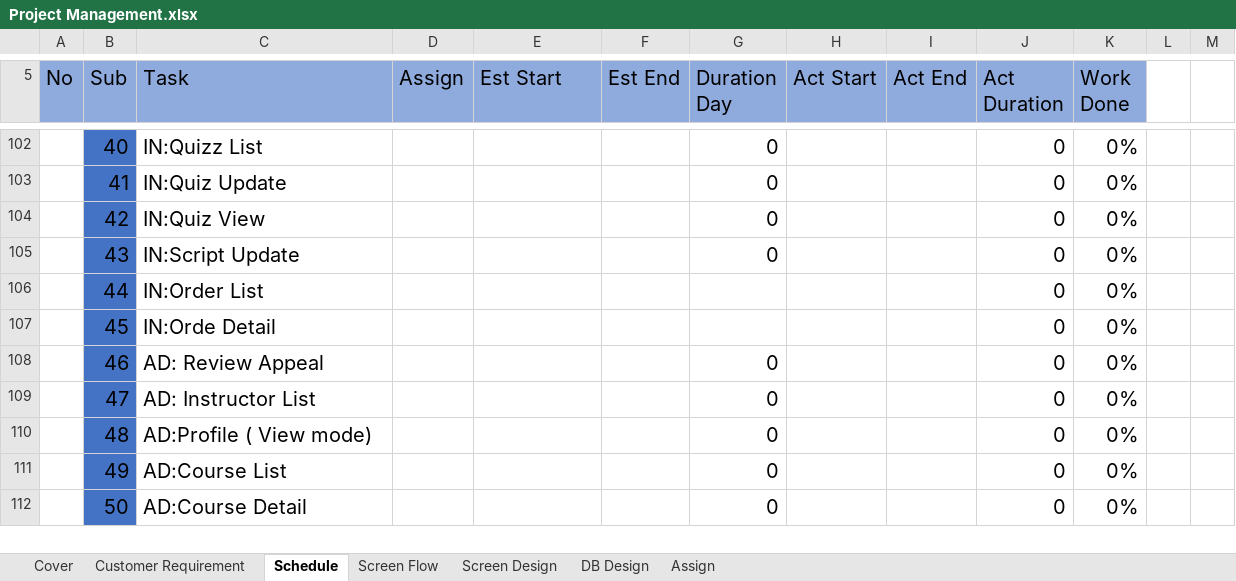
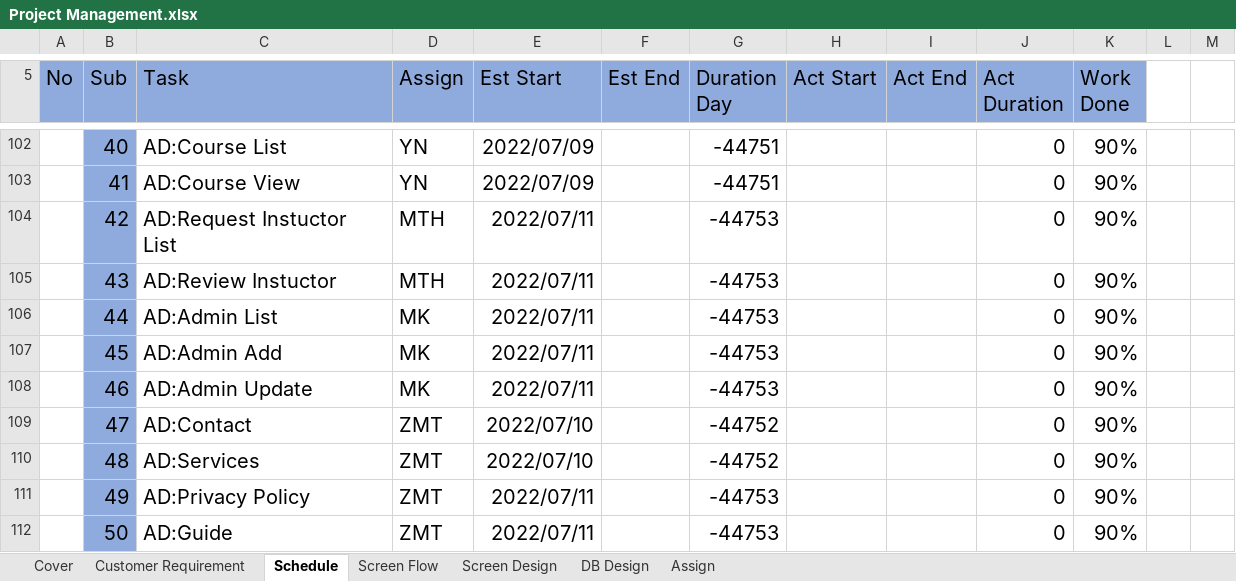
Before and after one commit to thihaphyo/level-up-docs, an Excel workbook: 04.Development/Project Management.xlsx, sheet Schedule, drawn as a sheet; only a part is shown, gaps mark what is left out; values as stored, in another font and other column widths than the file's, no borders; removed rows and columns are numbered as before the commit, all else as after; the diff covers the shown part only; the diff names each change by its address in the sheet, - before the commit and + after, or states it on an @@ line.

Commit message:
update schedule

```diff
--- a/04.Development/Project Management.xlsx (sheet Schedule)
+++ b/04.Development/Project Management.xlsx (sheet Schedule)
-B102 fill: #4472C4
+B102 fill: #8FAADC
-C102 (Task): IN:Quizz List
+C102 (Task): AD:Course List
-D102 (Assign): (empty)
+D102 (Assign): YN
-E102 (Est Start): (empty)
+E102 (Est Start): 2022/07/09
-G102 (Duration Day): 0
+G102 (Duration Day): -44751
-K102 (Work Done): 0%
+K102 (Work Done): 90%
-row 103:  | 41 | IN:Quiz Update |  |  |  | 0 |  |  | 0 | 0%
-row 104:  | 42 | IN:Quiz View |  |  |  | 0 |  |  | 0 | 0%
+row 103:  | 41 | AD:Course View | YN | 2022/07/09 |  | -44751 |  |  | 0 | 90%
+row 104:  | 42 | AD:Request Instuctor List | MTH | 2022/07/11 |  | -44753 |  |  | 0 | 90%
-B105:B112 fill: #4472C4
+B105:B112 fill: #8FAADC
-C105 (Task): IN:Script Update
+C105 (Task): AD:Review Instuctor
-D105 (Assign): (empty)
+D105 (Assign): MTH
-E105:E108 (Est Start): (empty)
+E105:E108 (Est Start): 2022/07/11
-G105 (Duration Day): 0
+G105 (Duration Day): -44753
-K105:K112 (Work Done): 0%
+K105:K112 (Work Done): 90%
-C106 (Task): IN:Order List
+C106 (Task): AD:Admin List
-D106:D108 (Assign): (empty)
+D106:D108 (Assign): MK
-G106:G107 (Duration Day): (empty)
+G106:G107 (Duration Day): -44753
-C107 (Task): IN:Orde Detail
+C107 (Task): AD:Admin Add
-C108 (Task): AD: Review Appeal
+C108 (Task): AD:Admin Update
-G108 (Duration Day): 0
+G108 (Duration Day): -44753
-C109 (Task): AD: Instructor List
+C109 (Task): AD:Contact
-D109:D112 (Assign): (empty)
+D109:D112 (Assign): ZMT
-E109:E110 (Est Start): (empty)
+E109:E110 (Est Start): 2022/07/10
-G109:G110 (Duration Day): 0
+G109:G110 (Duration Day): -44752
-C110 (Task): AD:Profile ( View mode)
+C110 (Task): AD:Services
-C111 (Task): AD:Course List
+C111 (Task): AD:Privacy Policy
-E111:E112 (Est Start): (empty)
+E111:E112 (Est Start): 2022/07/11
-G111:G112 (Duration Day): 0
+G111:G112 (Duration Day): -44753
-C112 (Task): AD:Course Detail
+C112 (Task): AD:Guide
```
Also changed, not shown: 15 added rows, 27 removed rows, 131 edited cells and cell formats elsewhere in this sheet, formulas that keep their value.
